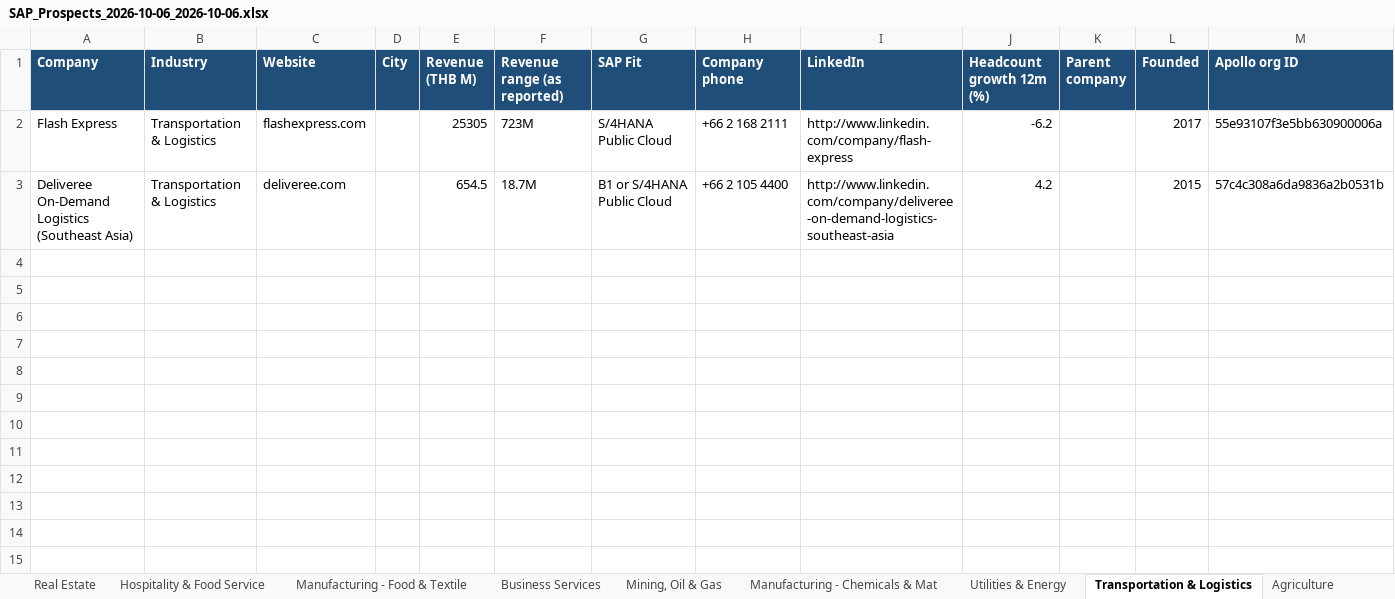
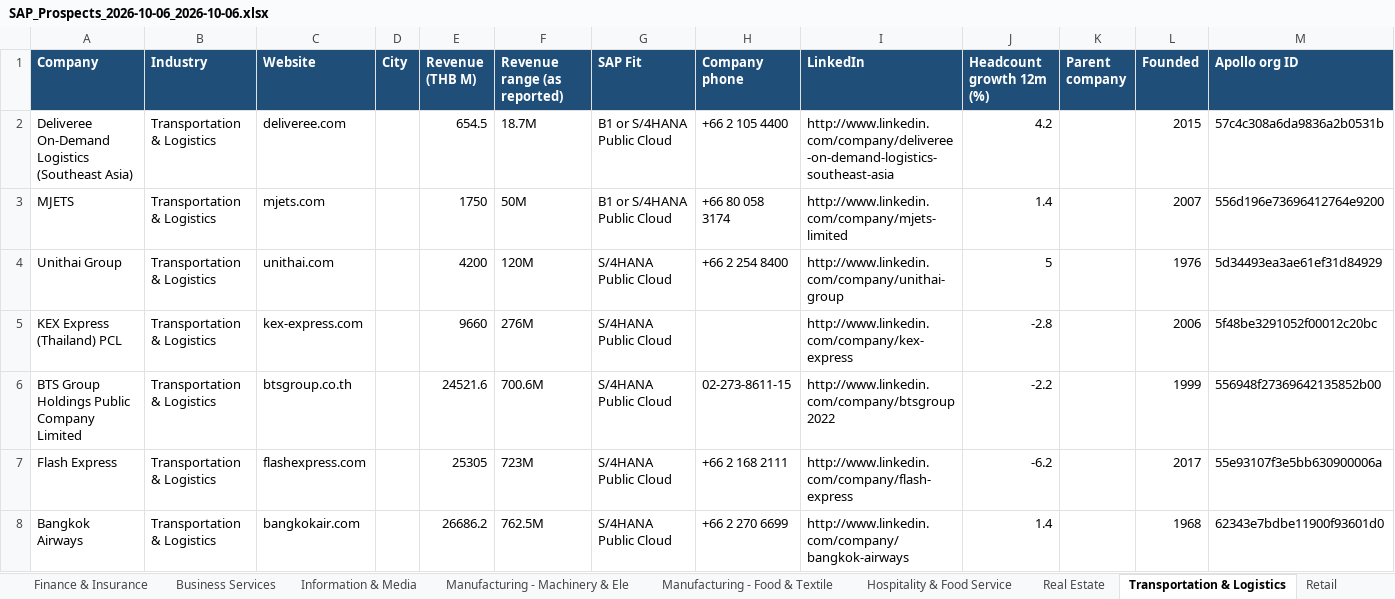
Before and after one commit to Rodcharedd/SAP-lead-Gen, an Excel workbook: output/SAP_Prospects_2026-10-06_2026-10-06.xlsx, sheet Transportation & Logistics, drawn as a sheet; values as stored, in another font and other column widths than the file's, no borders; the diff names each change by its address in the sheet, - before the commit and + after, or states it on an @@ line.

```diff
--- a/output/SAP_Prospects_2026-10-06_2026-10-06.xlsx (sheet Transportation & Logistics)
+++ b/output/SAP_Prospects_2026-10-06_2026-10-06.xlsx (sheet Transportation & Logistics)
@@ sheet tab order changed: Finance & Insurance | Business Services | Information & Media | Manufacturing - Machinery & Ele | Manufacturing - Food & Textile | Hospitality & Food Service | Real Estate | Transportation & Logistics | Retail @@
@@ row 3 moved to row 2: Deliveree On-Demand Logistics (Southeast… @@
+row 3: MJETS | Transportation & Logistics | mjets.com |  | 1750 | 50M | B1 or S/4HANA Public Cloud | +66 80 058 3174 | http://www.linkedin.com/company/mjets-limited | 1.4 |  | 2007 | 556d196e73696412764e9200
+row 4: Unithai Group | Transportation & Logistics | unithai.com |  | 4200 | 120M | S/4HANA Public Cloud | +66 2 254 8400 | http://www.linkedin.com/company/unithai-group | 5 |  | 1976 | 5d34493ea3ae61ef31d84929
+row 5: KEX Express (Thailand) PCL | Transportation & Logistics | kex-express.com |  | 9660 | 276M | S/4HANA Public Cloud |  | http://www.linkedin.com/company/kex-express | -2.8 |  | 2006 | 5f48be3291052f00012c20bc
+row 6: BTS Group Holdings Public Company Limited | Transportation & Logistics | btsgroup.co.th |  | 24521.6 | 700.6M | S/4HANA Public Cloud | 02-273-8611-15 | http://www.linkedin.com/company/btsgroup2022 | -2.2 |  | 1999 | 556948f27369642135852b00
+row 8: Bangkok Airways | Transportation & Logistics | bangkokair.com |  | 26686.2 | 762.5M | S/4HANA Public Cloud | +66 2 270 6699 | http://www.linkedin.com/company/bangkok-airways | 1.4 |  | 1968 | 62343e7bdbe11900f93601d0
```
Also changed, not shown: sheet All Prospects, sheet Finance & Insurance, sheet Professional Services, sheet Information & Media, sheet Real Estate, sheet Retail, 9 more sheets, other sheet tabs, 6 other files.
